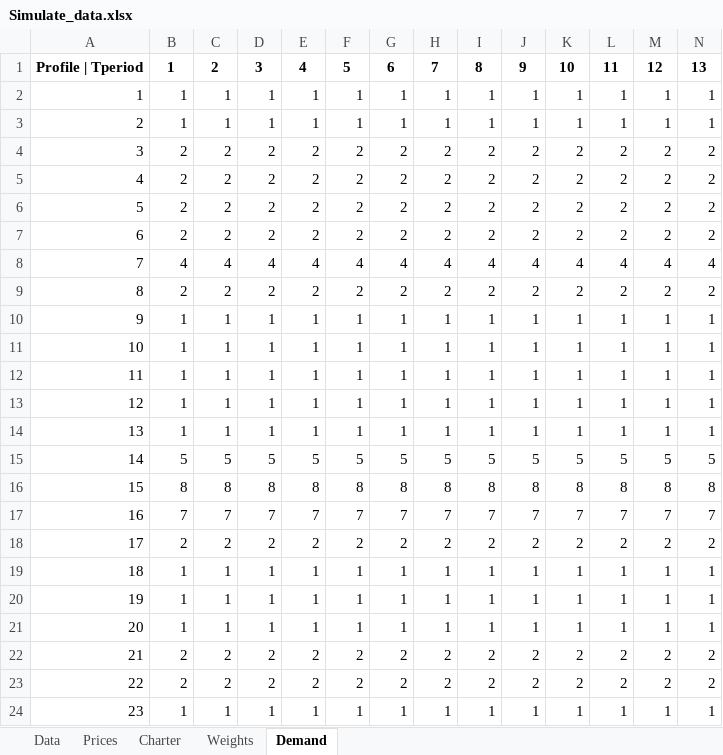
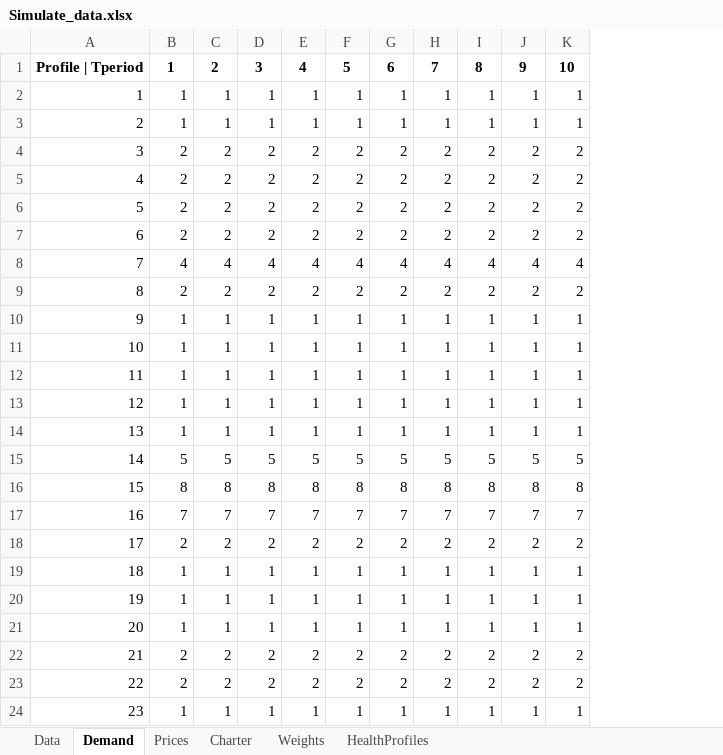
Before and after one commit to beruizgonz/START, an Excel workbook: Simulate_data.xlsx, sheet Demand, drawn as a sheet; values as stored, in another font and other column widths than the file's, no borders; the diff names each change by its address in the sheet, - before the commit and + after, or states it on an @@ line.

Commit message:
Modify health profile in generate data

```diff
--- a/Simulate_data.xlsx (sheet Demand)
+++ b/Simulate_data.xlsx (sheet Demand)
+sheet tab: HealthProfiles
@@ sheet tab order changed: Data | Demand | Prices | Charter | Weights | HealthProfiles @@
-column L, rows 1-24: 11 | 1 | 1 | 2 | 2 | 2 | 2 | 4 | 2 | 1 | 1 | 1 | 1 | 1 | 5 | 8 | 7 | 2 | 1 | 1 | 1 | 2 | 2 | 1
-column M, rows 1-24: 12 | 1 | 1 | 2 | 2 | 2 | 2 | 4 | 2 | 1 | 1 | 1 | 1 | 1 | 5 | 8 | 7 | 2 | 1 | 1 | 1 | 2 | 2 | 1
-column N, rows 1-24: 13 | 1 | 1 | 2 | 2 | 2 | 2 | 4 | 2 | 1 | 1 | 1 | 1 | 1 | 5 | 8 | 7 | 2 | 1 | 1 | 1 | 2 | 2 | 1
```
Also changed, not shown: sheet Charter, sheet Prices, sheet Data, profiles_EMT2.xlsx, 3 other files.
